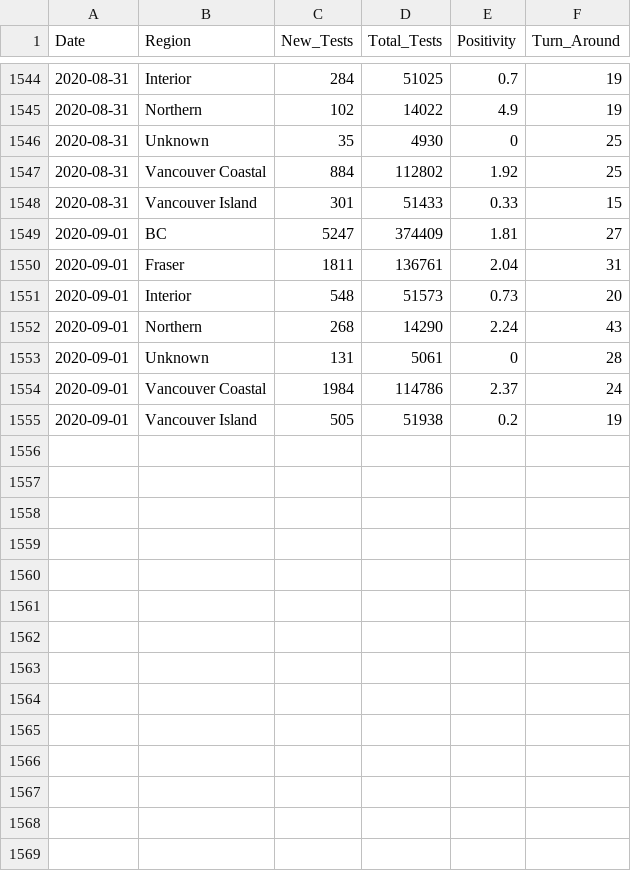
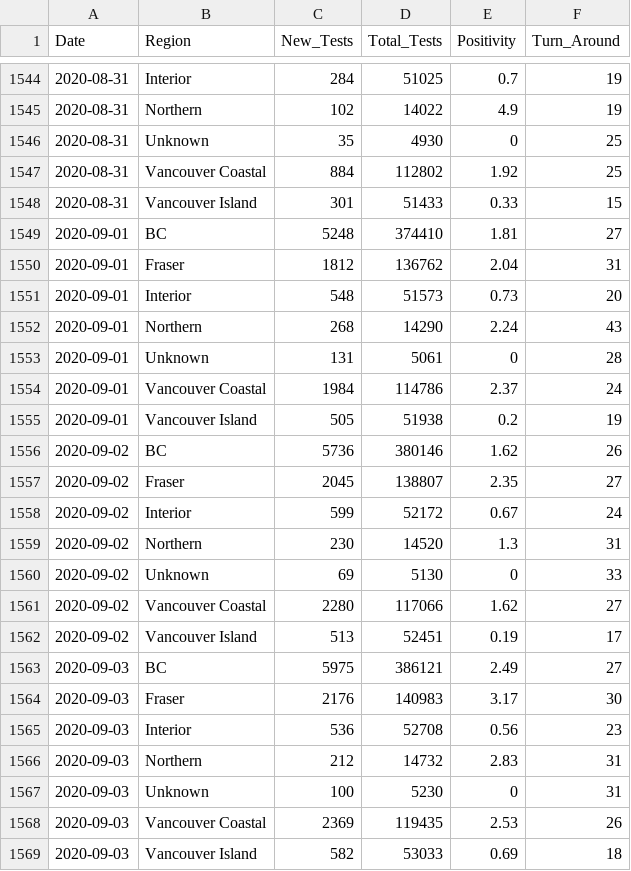
Before and after one commit to linpf/covid19-bc-vis, a CSV file: data/BCCDC_COVID19_Dashboard_Lab_Information.csv, drawn as a sheet; only a part is shown, gaps mark what is left out.

```diff
--- a/data/BCCDC_COVID19_Dashboard_Lab_Information.csv
+++ b/data/BCCDC_COVID19_Dashboard_Lab_Information.csv
@@ -1548,4 +1548,4 @@
 2020-08-31,"Vancouver Island",301,51433,0.33,15
-2020-09-01,"BC",5247,374409,1.81,27
-2020-09-01,"Fraser",1811,136761,2.04,31
+2020-09-01,"BC",5248,374410,1.81,27
+2020-09-01,"Fraser",1812,136762,2.04,31
 2020-09-01,"Interior",548,51573,0.73,20
@@ -1555 +1555,15 @@
 2020-09-01,"Vancouver Island",505,51938,0.2,19
+2020-09-02,"BC",5736,380146,1.62,26
+2020-09-02,"Fraser",2045,138807,2.35,27
+2020-09-02,"Interior",599,52172,0.67,24
+2020-09-02,"Northern",230,14520,1.3,31
+2020-09-02,"Unknown",69,5130,0,33
+2020-09-02,"Vancouver Coastal",2280,117066,1.62,27
+2020-09-02,"Vancouver Island",513,52451,0.19,17
+2020-09-03,"BC",5975,386121,2.49,27
+2020-09-03,"Fraser",2176,140983,3.17,30
+2020-09-03,"Interior",536,52708,0.56,23
+2020-09-03,"Northern",212,14732,2.83,31
+2020-09-03,"Unknown",100,5230,0,31
+2020-09-03,"Vancouver Coastal",2369,119435,2.53,26
+2020-09-03,"Vancouver Island",582,53033,0.69,18
```
Also changed, not shown: data/Covid19Canada/timeseries_prov/mortality_timeseries_prov.csv, 3 other files.
